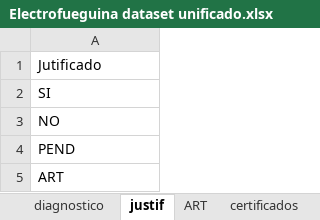
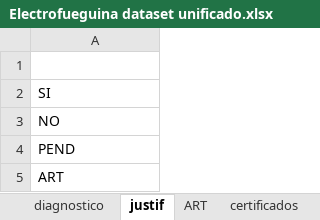
Before and after one commit to villafaind/Equipo-PP1-Electrofueguina-2C-2024, an Excel workbook: Data Set/Electrofueguina dataset unificado.xlsx, sheet justif, drawn as a sheet; values as stored, in another font and other column widths than the file's, no borders; charts and pictures and table styles not drawn; the diff names each change by its address in the sheet, - before the commit and + after, or states it on an @@ line.

```diff
--- a/Data Set/Electrofueguina dataset unificado.xlsx (sheet justif)
+++ b/Data Set/Electrofueguina dataset unificado.xlsx (sheet justif)
@@ A1 text colour: black → #FFFFFF, alignment: left → center @@
```
Also changed, not shown: sheet certificados, sheet ART, sheet motivos de aviso, sheet medicos, sheet diagnostico, charts or pictures, 2 other files.
